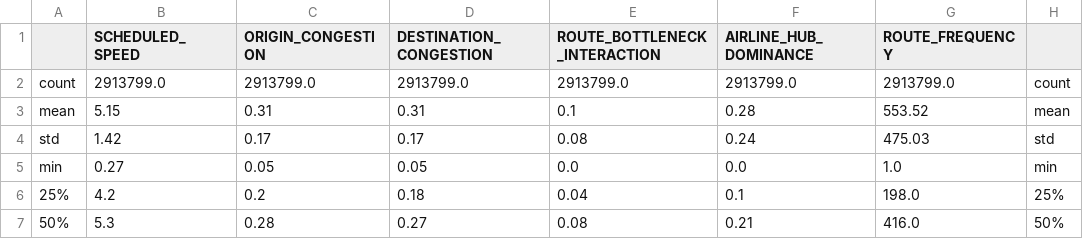
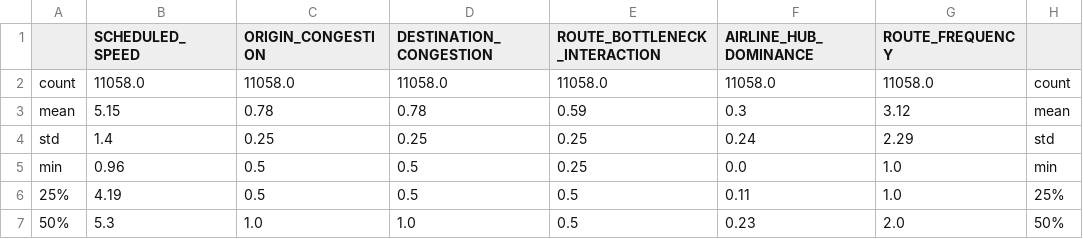
Before and after one commit to IacobAlexandra/ProjectFlightDelays, a CSV file: Output_Files/Descriptive_Statistics/descriptive_statistics_engineered_features.csv, drawn as a sheet; only a part is shown; the diff covers the shown part only.

```diff
--- a/Output_Files/Descriptive_Statistics/descriptive_statistics_engineered_features.csv
+++ b/Output_Files/Descriptive_Statistics/descriptive_statistics_engineered_features.csv
@@ -1,7 +1,7 @@
 ,SCHEDULED_SPEED,ORIGIN_CONGESTION,DESTINATION_CONGESTION,ROUTE_BOTTLENECK_INTERACTION,AIRLINE_HUB_DOMINANCE,ROUTE_FREQUENCY,
-count,2913799.0,2913799.0,2913799.0,2913799.0,2913799.0,2913799.0,count
-mean,5.15,0.31,0.31,0.1,0.28,553.52,mean
-std,1.42,0.17,0.17,0.08,0.24,475.03,std
-min,0.27,0.05,0.05,0.0,0.0,1.0,min
-25%,4.2,0.2,0.18,0.04,0.1,198.0,25%
-50%,5.3,0.28,0.27,0.08,0.21,416.0,50%
+count,11058.0,11058.0,11058.0,11058.0,11058.0,11058.0,count
+mean,5.15,0.78,0.78,0.59,0.3,3.12,mean
+std,1.4,0.25,0.25,0.25,0.24,2.29,std
+min,0.96,0.5,0.5,0.25,0.0,1.0,min
+25%,4.19,0.5,0.5,0.5,0.11,1.0,25%
+50%,5.3,1.0,1.0,0.5,0.23,2.0,50%
```
Also changed, not shown: 23 edited cells elsewhere in this file, Output_Files/Descriptive_Statistics/descriptive_statistics_base_features.csv, 8 other files.
